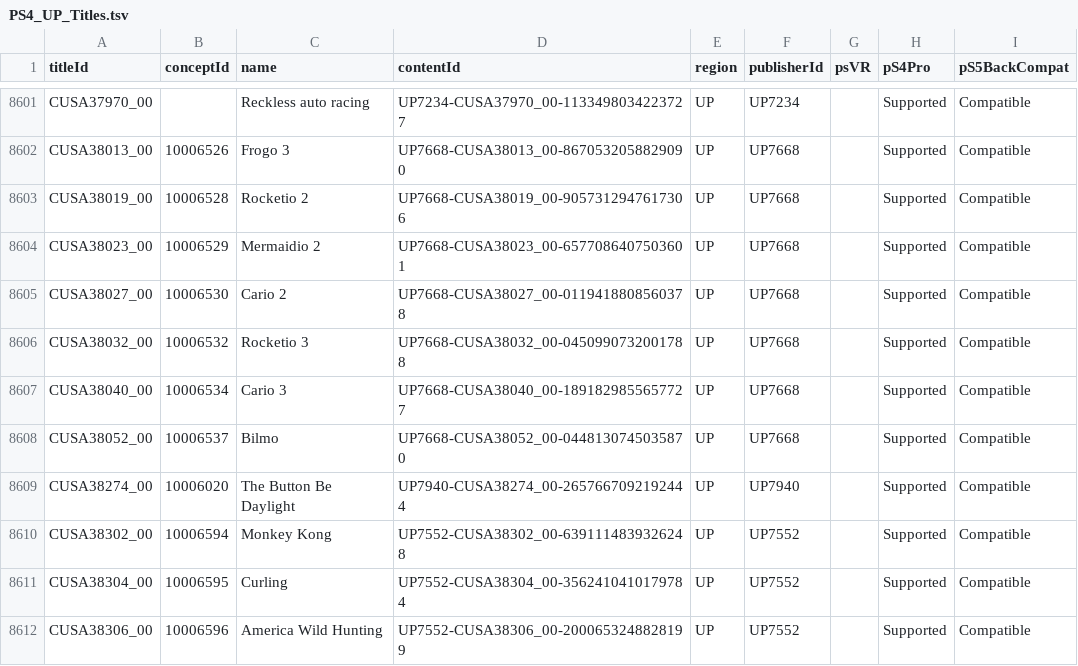
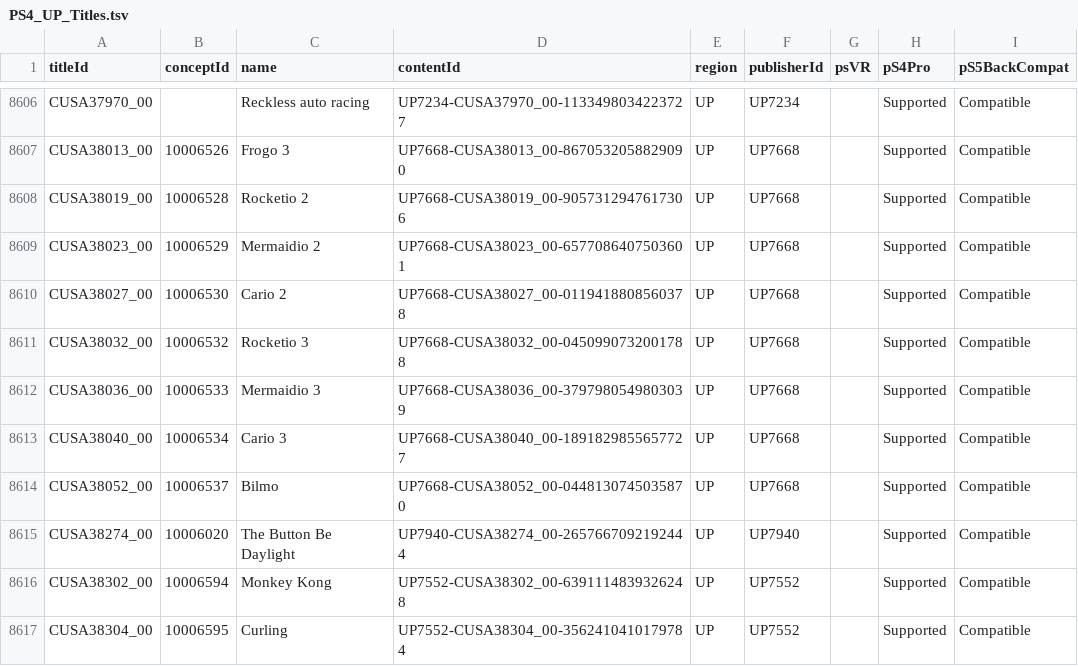
Before and after one commit to andshrew/PlayStation-Titles, a TSV file: Region/America/PS4_UP_Titles.tsv, drawn as a sheet; only a part is shown, gaps mark what is left out; the shorter side is filled out with more unchanged rows; the diff covers the shown part only.

```diff
--- a/Region/America/PS4_UP_Titles.tsv
+++ b/Region/America/PS4_UP_Titles.tsv
@@ -8606,2 +8611,3 @@ CUSA38027_00	10006530	Cario 2	UP7668-CUSA38027_00-0119418808560378	UP	UP7668		Su
 CUSA38032_00	10006532	Rocketio 3	UP7668-CUSA38032_00-0450990732001788	UP	UP7668		Supported	Compatible
+CUSA38036_00	10006533	Mermaidio 3	UP7668-CUSA38036_00-3797980549803039	UP	UP7668		Supported	Compatible
 CUSA38040_00	10006534	Cario 3	UP7668-CUSA38040_00-1891829855657727	UP	UP7668		Supported	Compatible
```
Also changed, not shown: 5 added rows elsewhere in this file, Region/America/PS4_UP_Titles_by_Concept.tsv, Region/America/PS4_UP_Titles_by_Name.tsv, 20 other files.
